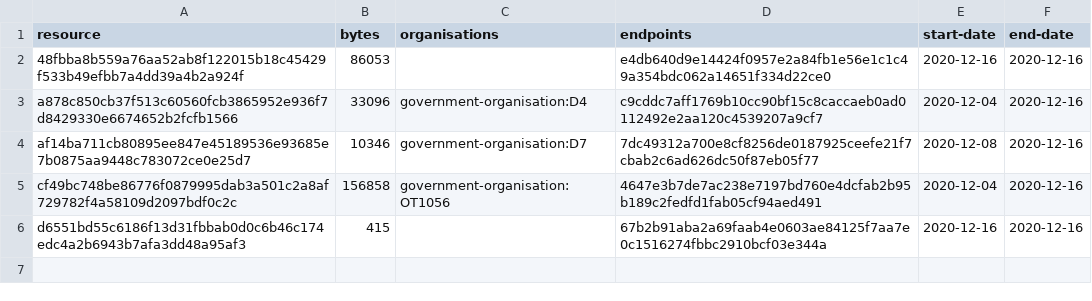
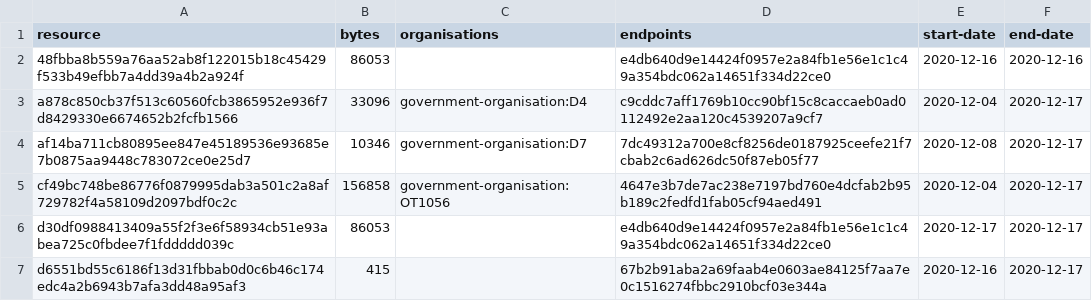
Before and after one commit to digital-land/organisation-collection, a CSV file: collection/resource.csv, drawn as a sheet.

Commit message:
Collection 2020-12-17

```diff
--- a/collection/resource.csv
+++ b/collection/resource.csv
@@ -2,5 +2,6 @@ resource,bytes,organisations,endpoints,start-date,end-date
 48fbba8b559a76aa52ab8f122015b18c45429f533b49efbb7a4dd39a4b2a924f,86053,,e4db640d9e14424f0957e2a84fb1e56e1c1c49a354bdc062a14651f334d22ce0,2020-12-16,2020-12-16
-a878c850cb37f513c60560fcb3865952e936f7d8429330e6674652b2fcfb1566,33096,government-organisation:D4,c9cddc7aff1769b10cc90bf15c8caccaeb0ad0112492e2aa120c4539207a9cf7,2020-12-04,2020-12-16
-af14ba711cb80895ee847e45189536e93685e7b0875aa9448c783072ce0e25d7,10346,government-organisation:D7,7dc49312a700e8cf8256de0187925ceefe21f7cbab2c6ad626dc50f87eb05f77,2020-12-08,2020-12-16
-cf49bc748be86776f0879995dab3a501c2a8af729782f4a58109d2097bdf0c2c,156858,government-organisation:OT1056,4647e3b7de7ac238e7197bd760e4dcfab2b95b189c2fedfd1fab05cf94aed491,2020-12-04,2020-12-16
-d6551bd55c6186f13d31fbbab0d0c6b46c174edc4a2b6943b7afa3dd48a95af3,415,,67b2b91aba2a69faab4e0603ae84125f7aa7e0c1516274fbbc2910bcf03e344a,2020-12-16,2020-12-16
+a878c850cb37f513c60560fcb3865952e936f7d8429330e6674652b2fcfb1566,33096,government-organisation:D4,c9cddc7aff1769b10cc90bf15c8caccaeb0ad0112492e2aa120c4539207a9cf7,2020-12-04,2020-12-17
+af14ba711cb80895ee847e45189536e93685e7b0875aa9448c783072ce0e25d7,10346,government-organisation:D7,7dc49312a700e8cf8256de0187925ceefe21f7cbab2c6ad626dc50f87eb05f77,2020-12-08,2020-12-17
+cf49bc748be86776f0879995dab3a501c2a8af729782f4a58109d2097bdf0c2c,156858,government-organisation:OT1056,4647e3b7de7ac238e7197bd760e4dcfab2b95b189c2fedfd1fab05cf94aed491,2020-12-04,2020-12-17
+d30df0988413409a55f2f3e6f58934cb51e93abea725c0fbdee7f1fddddd039c,86053,,e4db640d9e14424f0957e2a84fb1e56e1c1c49a354bdc062a14651f334d22ce0,2020-12-17,2020-12-17
+d6551bd55c6186f13d31fbbab0d0c6b46c174edc4a2b6943b7afa3dd48a95af3,415,,67b2b91aba2a69faab4e0603ae84125f7aa7e0c1516274fbbc2910bcf03e344a,2020-12-16,2020-12-17
```
Also changed, not shown: 1 other file.
